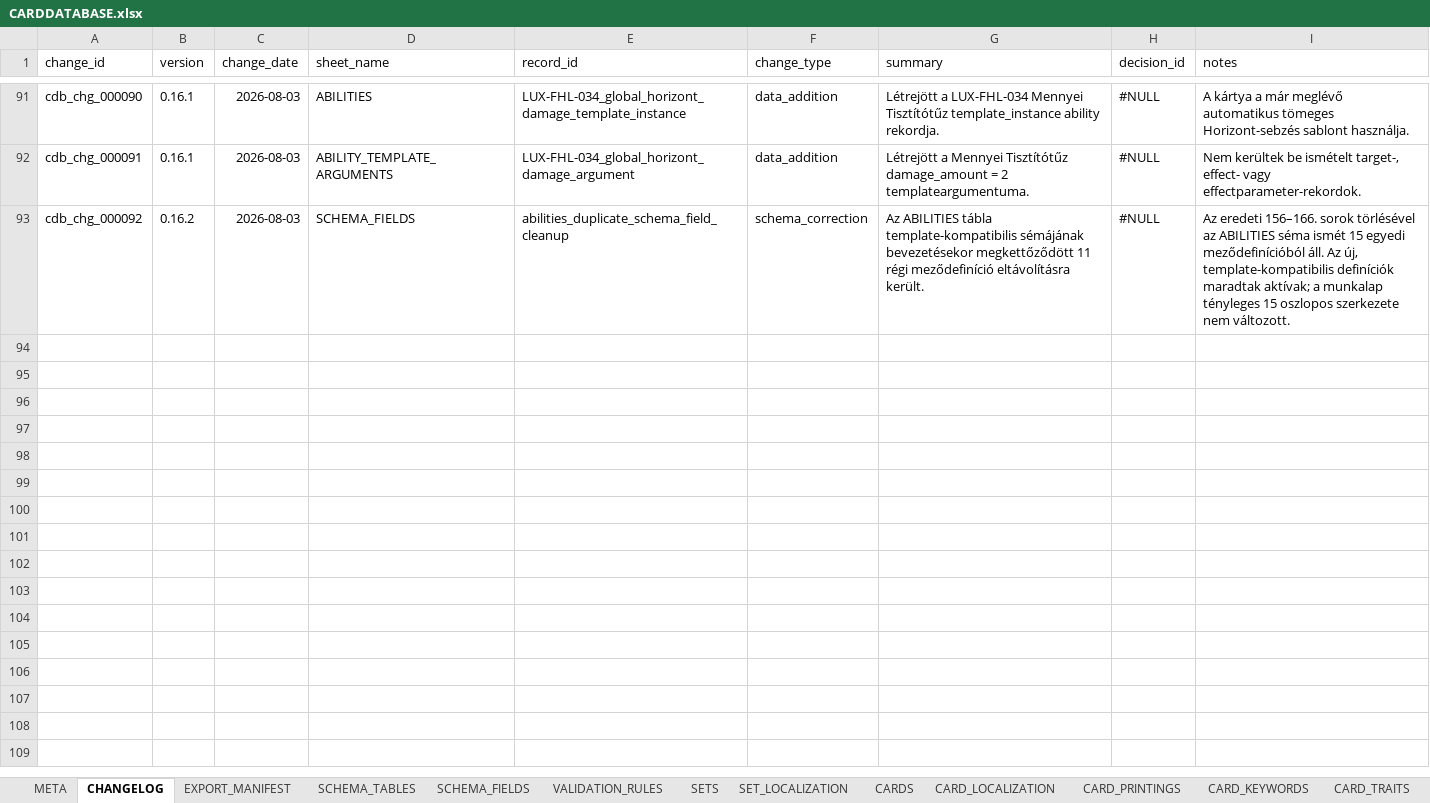
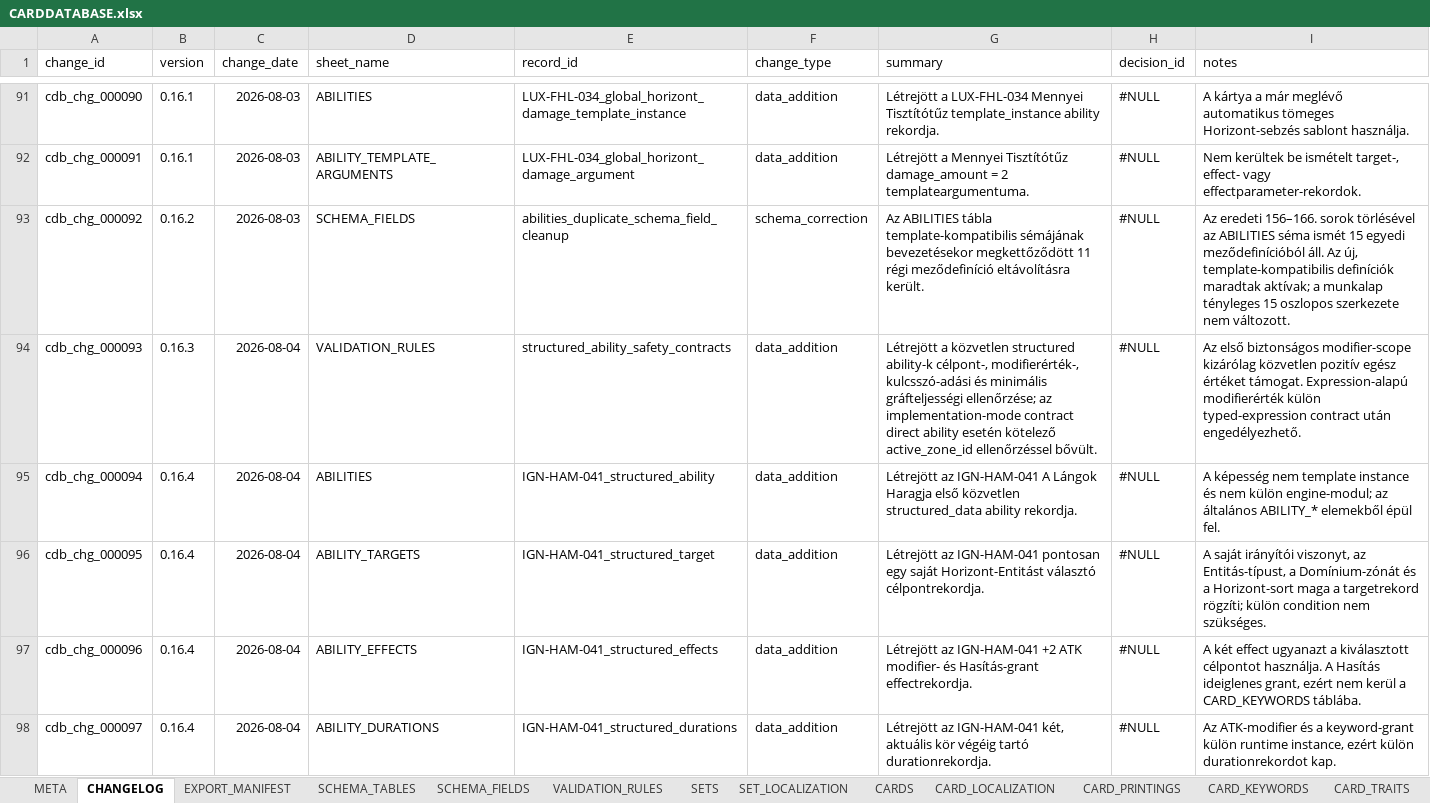
Before and after one commit to commander150/Aeterna_Projekt, an Excel workbook: Aeterna dokumentációk/CARDDATABASE.xlsx, sheet CHANGELOG, drawn as a sheet; only a part is shown, gaps mark what is left out; values as stored, in another font and other column widths than the file's, no borders; charts and pictures not drawn; the diff covers the shown part only; the diff names each change by its address in the sheet, - before the commit and + after, or states it on an @@ line.

Commit message:
data: update canonical workbooks and base-game authority to 1.4.3

```diff
--- a/Aeterna dokumentációk/CARDDATABASE.xlsx (sheet CHANGELOG)
+++ b/Aeterna dokumentációk/CARDDATABASE.xlsx (sheet CHANGELOG)
+row 94: cdb_chg_000093 | 0.16.3 | 2026-08-04 | VALIDATION_RULES | structured_ability_safety_contracts | data_addition | Létrejött a közvetlen structured ability-k célpont-, modifierérték-, kulcsszó-adási és minimális gráfteljességi ellenőrzése; az implementation-mode contract direct ability esetén kötelező active_zone_id ellenőrzéssel bővült. | #NULL | Az első biztonságos modifier-scope kizárólag közvetlen pozitív egész értéket támogat. Expression-alapú modifierérték külön typed-expression contract után engedélyezhető.
+row 95: cdb_chg_000094 | 0.16.4 | 2026-08-04 | ABILITIES | IGN-HAM-041_structured_ability | data_addition | Létrejött az IGN-HAM-041 A Lángok Haragja első közvetlen structured_data ability rekordja. | #NULL | A képesség nem template instance és nem külön engine-modul; az általános ABILITY_* elemekből épül fel.
+row 96: cdb_chg_000095 | 0.16.4 | 2026-08-04 | ABILITY_TARGETS | IGN-HAM-041_structured_target | data_addition | Létrejött az IGN-HAM-041 pontosan egy saját Horizont-Entitást választó célpontrekordja. | #NULL | A saját irányítói viszonyt, az Entitás-típust, a Domínium-zónát és a Horizont-sort maga a targetrekord rögzíti; külön condition nem szükséges.
+row 97: cdb_chg_000096 | 0.16.4 | 2026-08-04 | ABILITY_EFFECTS | IGN-HAM-041_structured_effects | data_addition | Létrejött az IGN-HAM-041 +2 ATK modifier- és Hasítás-grant effectrekordja. | #NULL | A két effect ugyanazt a kiválasztott célpontot használja. A Hasítás ideiglenes grant, ezért nem kerül a CARD_KEYWORDS táblába.
+row 98: cdb_chg_000097 | 0.16.4 | 2026-08-04 | ABILITY_DURATIONS | IGN-HAM-041_structured_durations | data_addition | Létrejött az IGN-HAM-041 két, aktuális kör végéig tartó durationrekordja. | #NULL | Az ATK-modifier és a keyword-grant külön runtime instance, ezért külön durationrekordot kap.
```
Also changed, not shown: 63 added rows elsewhere in this sheet, sheet VALIDATION_RULES, sheet ABILITY_EFFECTS, sheet ABILITY_TARGETS, sheet SCHEMA_FIELDS, sheet ABILITIES, sheet ABILITY_EFFECT_PARAMETERS, 7 more sheets, other sheet tabs, charts or pictures, Aeterna dokumentációk/REGISTRY.xlsx, 2 other files.
